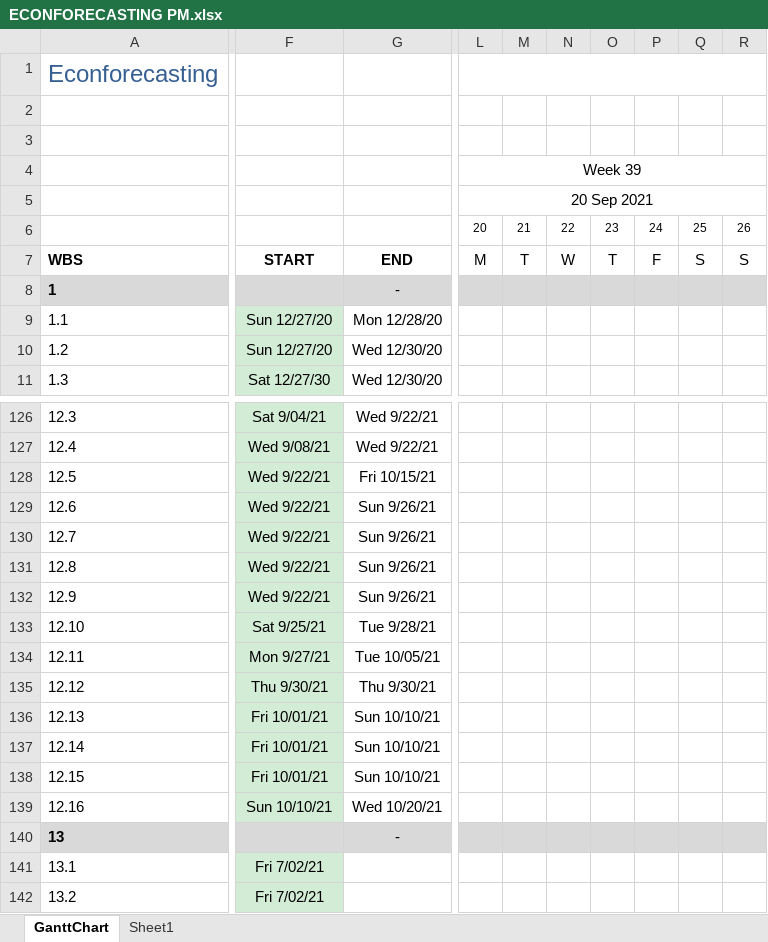
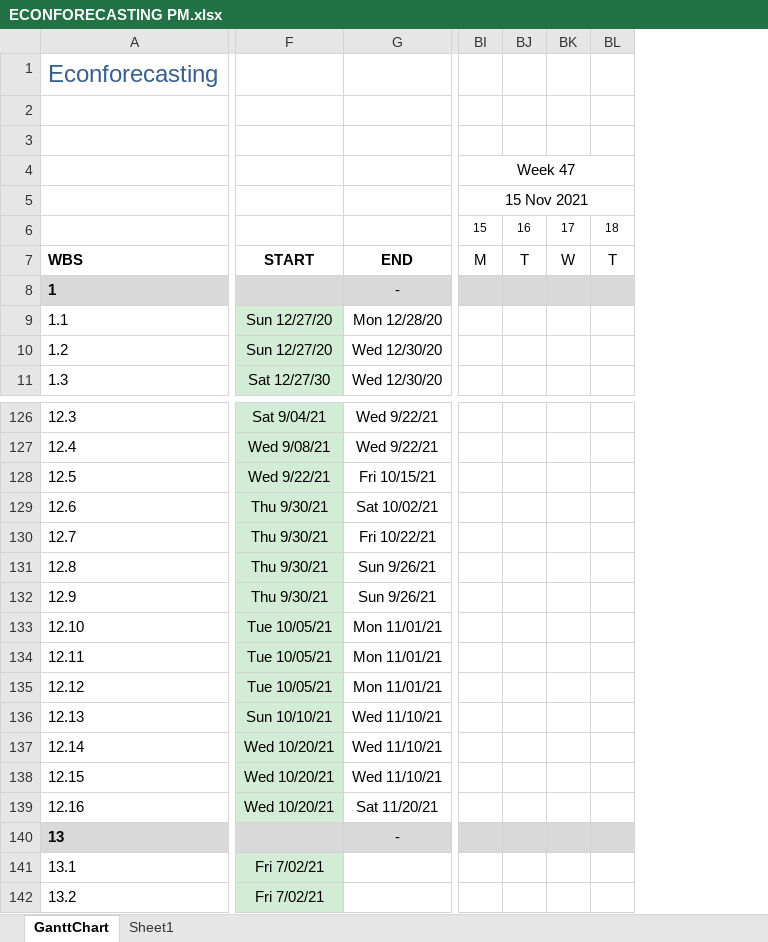
Before and after one commit to bongohead/econforecasting-r, an Excel workbook: ECONFORECASTING PM.xlsx, sheet GanttChart, drawn as a sheet; only a part is shown, gaps mark what is left out; values as stored, in another font and other column widths than the file's, no borders; charts and pictures and conditional formats not drawn; removed rows and columns are numbered as before the commit, all else as after; the diff covers the shown part only; the diff names each change by its address in the sheet, - before the commit and + after, or states it on an @@ line.

Commit message:
Updated PM (v0.17)

```diff
--- a/ECONFORECASTING PM.xlsx (sheet GanttChart)
+++ b/ECONFORECASTING PM.xlsx (sheet GanttChart)
-column L, rows 4-7: Week 39 | 20 Sep 2021 | 20 | M
-column M, rows 6-7: 21 | T
-column N, rows 6-7: 22 | W
-column O, rows 6-7: 23 | T
-column P, rows 6-7: 24 | F
-column Q, rows 6-7: 25 | S
-column R, rows 6-7: 26 | S
+column BI, rows 4-7: Week 47 | 15 Nov 2021 | 15 | M
+column BJ, rows 6-7: 16 | T
+column BK, rows 6-7: 17 | W
+column BL, rows 6-7: 18 | T
-F129:F132: Wed 9/22/21
+F129:F132: Thu 9/30/21
-G129: Sun 9/26/21
+G129: Sat 10/02/21
-G130: Sun 9/26/21
+G130: Fri 10/22/21
-F133: Sat 9/25/21
+F133: Tue 10/05/21
-G133: Tue 9/28/21
+G133: Mon 11/01/21
-F134: Mon 9/27/21
+F134: Tue 10/05/21
-G134: Tue 10/05/21
+G134: Mon 11/01/21
-F135: Thu 9/30/21
+F135: Tue 10/05/21
-G135: Thu 9/30/21
+G135: Mon 11/01/21
-F136: Fri 10/01/21
+F136: Sun 10/10/21
-G136:G138: Sun 10/10/21
+G136:G138: Wed 11/10/21
-F137:F138: Fri 10/01/21
+F137:F138: Wed 10/20/21
-F139: Sun 10/10/21
+F139: Wed 10/20/21
-G139: Wed 10/20/21
+G139: Sat 11/20/21
```
Also changed, not shown: 3 added columns, 2 edited cells and merged cells elsewhere in this sheet, formulas that keep their value.
